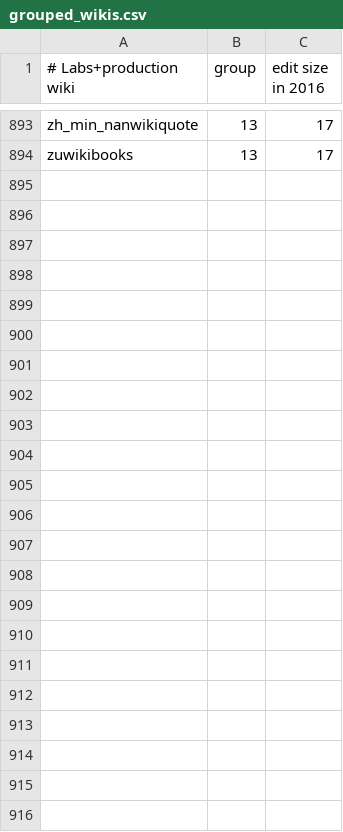
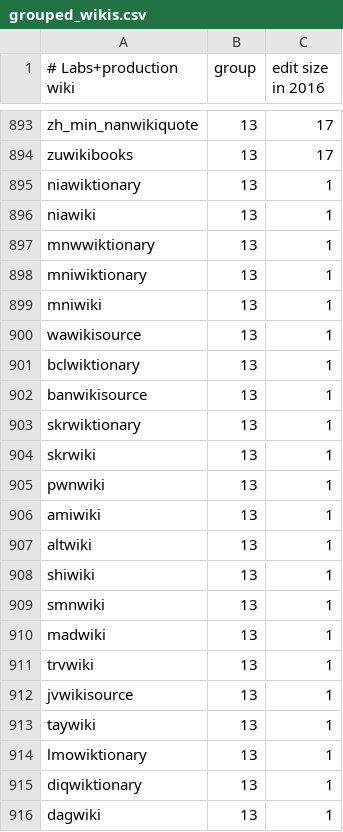
Before and after one commit to wikimedia/analytics-refinery, a CSV file: static_data/mediawiki/grouped_wikis/grouped_wikis.csv, drawn as a sheet; only a part is shown, gaps mark what is left out; the diff names each change by its address in the sheet, - before the commit and + after, or states it on an @@ line.

Commit message:
Add wikis to sqoop list
One more time manually, for old times' sake

Bug: T299548
Change-Id: I70c21e55dabf9f9f61c3c3aa88c0e7e78e662200

```diff
--- a/static_data/mediawiki/grouped_wikis/grouped_wikis.csv
+++ b/static_data/mediawiki/grouped_wikis/grouped_wikis.csv
+row 895: niawiktionary | 13 | 1
+row 896: niawiki | 13 | 1
+row 897: mnwwiktionary | 13 | 1
+row 898: mniwiktionary | 13 | 1
+row 899: mniwiki | 13 | 1
+row 900: wawikisource | 13 | 1
+row 901: bclwiktionary | 13 | 1
+row 902: banwikisource | 13 | 1
+row 903: skrwiktionary | 13 | 1
+row 904: skrwiki | 13 | 1
+row 905: pwnwiki | 13 | 1
+row 906: amiwiki | 13 | 1
+row 907: altwiki | 13 | 1
+row 908: shiwiki | 13 | 1
+row 909: smnwiki | 13 | 1
+row 910: madwiki | 13 | 1
+row 911: trvwiki | 13 | 1
+row 912: jvwikisource | 13 | 1
+row 913: taywiki | 13 | 1
+row 914: lmowiktionary | 13 | 1
+row 915: diqwiktionary | 13 | 1
+row 916: dagwiki | 13 | 1
```
